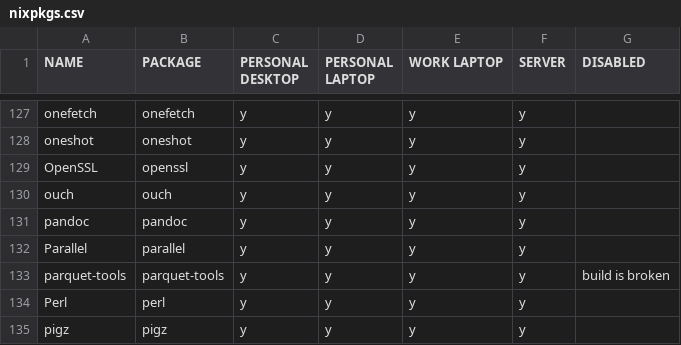
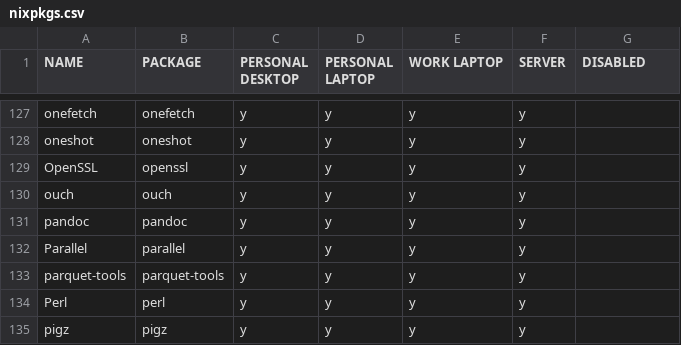
Before and after one commit to rvenutolo/packages, a CSV file: nixpkgs.csv, drawn as a sheet; only a part is shown, gaps mark what is left out.

Commit message:
enable parquet-tools

```diff
--- a/nixpkgs.csv
+++ b/nixpkgs.csv
@@ -132,3 +132,3 @@ pandoc,pandoc,y,y,y,y,
 Parallel,parallel,y,y,y,y,
-parquet-tools,parquet-tools,y,y,y,y,build is broken
+parquet-tools,parquet-tools,y,y,y,y,
 Perl,perl,y,y,y,y,
```
